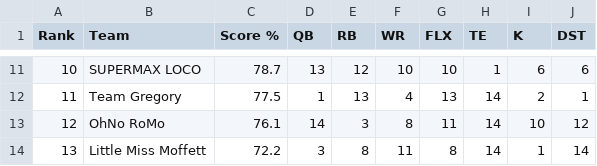
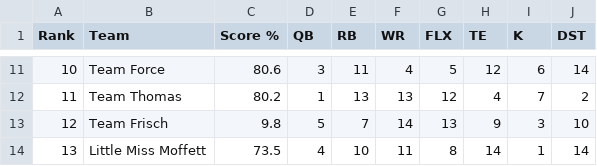
Before and after one commit to nsporich/ff-datatable, a CSV file: csv/week5.csv, drawn as a sheet; only a part is shown, gaps mark what is left out; the diff covers the shown part only.

```diff
--- a/csv/week5.csv
+++ b/csv/week5.csv
@@ -11,4 +11,4 @@ Rank,Team,Score %,QB,RB,WR,FLX,TE,K,DST
-10,SUPERMAX LOCO,78.7,13,12,10,10,1,6,6
-11,Team Gregory,77.5,1,13,4,13,14,2,1
-12,OhNo RoMo,76.1,14,3,8,11,14,10,12
-13,Little Miss Moffett,72.2,3,8,11,8,14,1,14
+10,Team Force,80.6,3,11,4,5,12,6,14
+11,Team Thomas,80.2,1,13,13,12,4,7,2
+12,Team Frisch,9.8,5,7,14,13,9,3,10
+13,Little Miss Moffett,73.5,4,10,11,8,14,1,14
```
Also changed, not shown: 63 edited cells elsewhere in this file, 1 other file.
